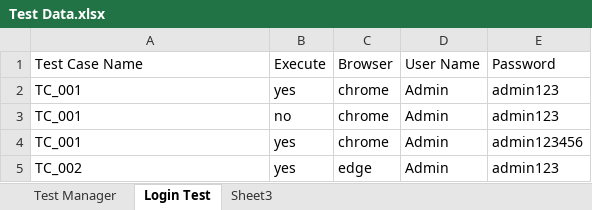
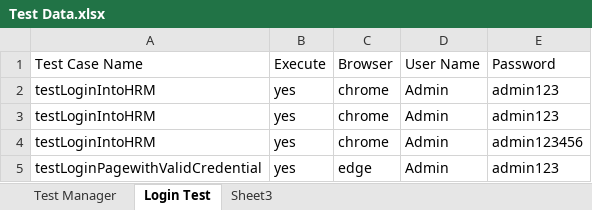
Before and after one commit to dswathy/SeleniumFramework, an Excel workbook: src/main/resources/data/Test Data.xlsx, sheet Login Test, drawn as a sheet; values as stored, in another font and other column widths than the file's, no borders; the diff names each change by its address in the sheet, - before the commit and + after, or states it on an @@ line.

```diff
--- a/src/main/resources/data/Test Data.xlsx (sheet Login Test)
+++ b/src/main/resources/data/Test Data.xlsx (sheet Login Test)
-A2:A4 (Test Case Name): TC_001
+A2:A4 (Test Case Name): testLoginIntoHRM
-B3 (Execute): no
+B3 (Execute): yes
-A5 (Test Case Name): TC_002
+A5 (Test Case Name): testLoginPagewithValidCredential
```
Also changed, not shown: sheet Test Manager, 4 other files.
